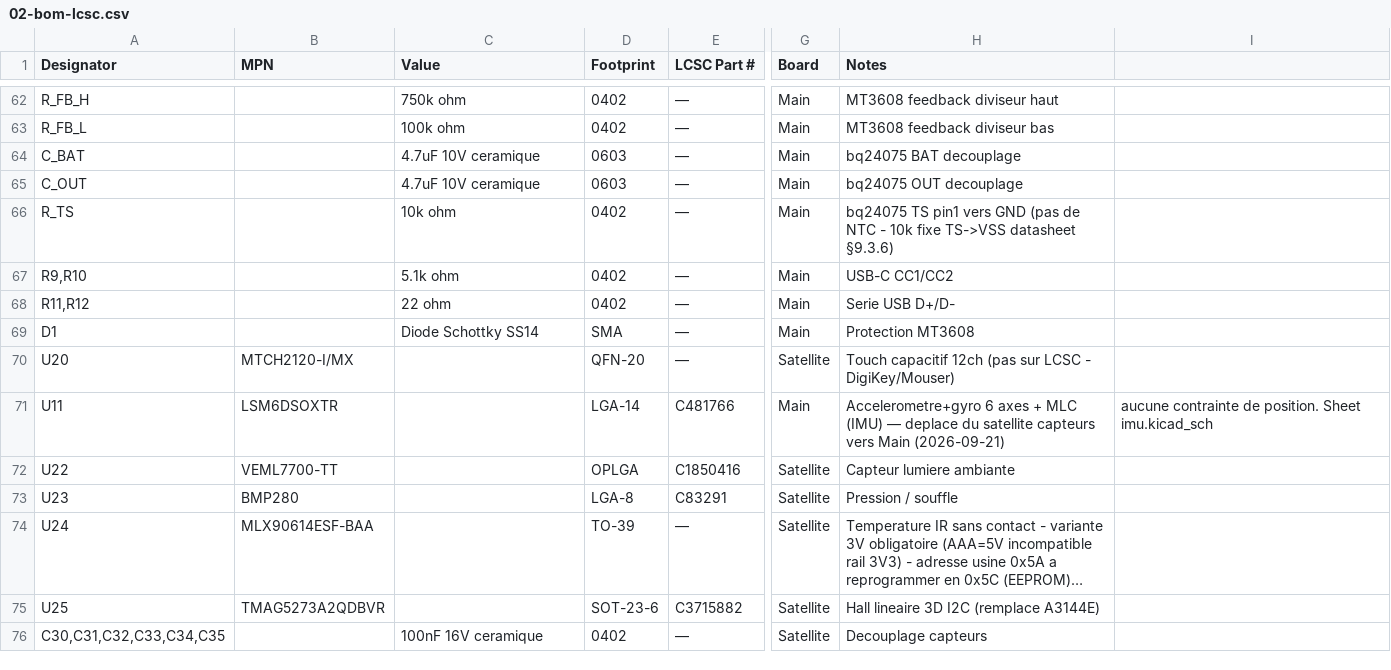
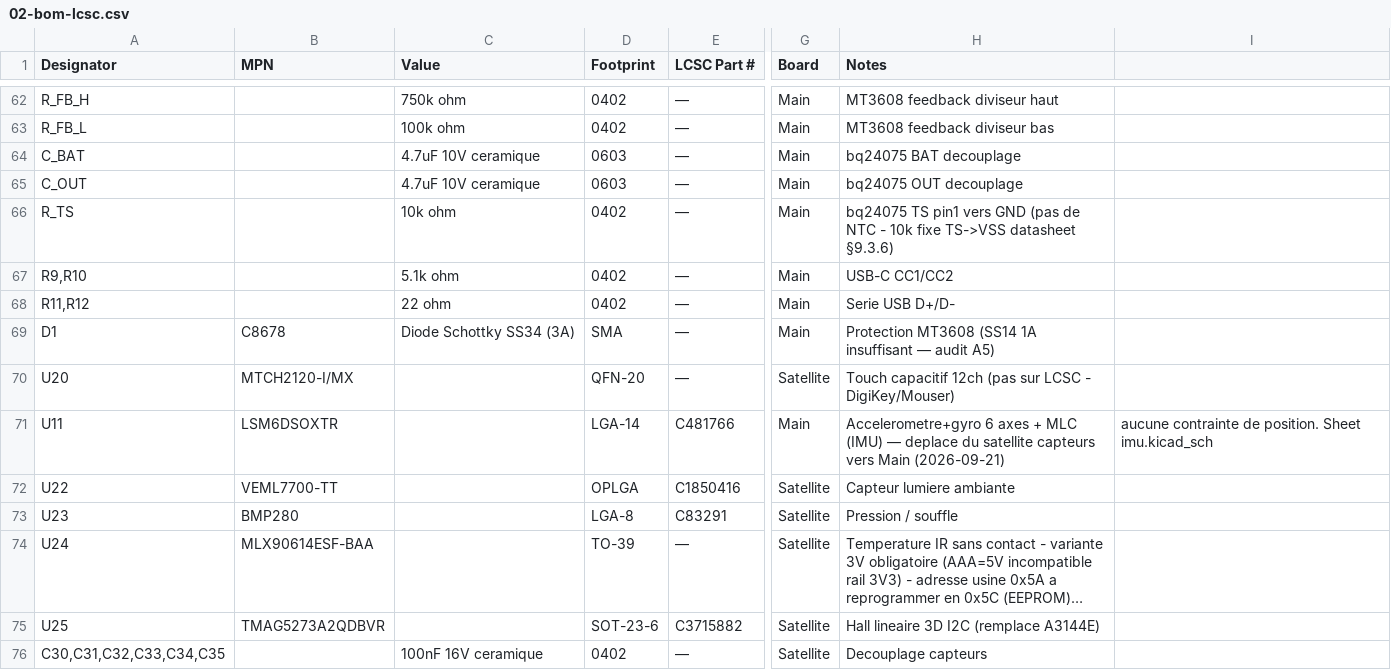
Before and after one commit to GillesClerc/blackbox, a CSV file: docs/pcb/02-bom-lcsc.csv, drawn as a sheet; only a part is shown, gaps mark what is left out; long unchanged cells end in …; the diff names each change by its address in the sheet, - before the commit and + after, or states it on an @@ line.

Commit message:
hardware(power): D1 SS14 -> SS34 (3 A)
Audit 2026-09-23 A5 : le MT3608 est un boost asynchrone, donc tout le courant
du rail 5 V passe par D1. Charge actuelle ~0,83 A (12 WS2812 en blanc 432 mA +
PAM8406 sur 8 ohm ~400 mA), soit juste sous le 1 A du SS14 et sans marge ; le
moindre usage de J9 le depasse. Le SS34 porte la limite a 3 A dans la meme
empreinte SMA pour ~0,013 $.

- Symbole Diode:SS34 derive de Diode:SS14 (memes broches, meme dessin, meme
  empreinte) et embarque dans la feuille : KiCad n'est pas installe dans le
  container, impossible de piocher dans la bibliotheque systeme. Si celle-ci
  n'a pas de symbole SS34, KiCad le signalera a un « Update Symbols from
  Library » — sans effet sur la netlist ni le PCB.
- BOM (les deux copies) : LCSC C8678, MDD SS34, Basic part chez JLCPCB.
- Connexions inchangees, verifiees : anode sur BOOST_SW, cathode sur 5V.

docs/datasheets/SS34.md : deux limites de verification consignees dans la fiche
plutot que passees sous silence — le PDF local est celui de Vishay (famille
SS32-SS36) car LCSC bloque le telechargement de la fiche MDD, et les tableaux
de ce PDF ne sont pas extractibles en texte (la police perd les chiffres). Les
valeurs citees viennent donc des fiches distributeur, marquees comme telles.
SS14.md marquee comme n'etant plus utilisee.

```diff
--- a/docs/pcb/02-bom-lcsc.csv
+++ b/docs/pcb/02-bom-lcsc.csv
-B69 (MPN): (empty)
+B69 (MPN): C8678
-C69 (Value): Diode Schottky SS14
+C69 (Value): Diode Schottky SS34 (3A)
-H69 (Notes): Protection MT3608
+H69 (Notes): Protection MT3608 (SS14 1A insuffisant — audit A5)
```
Also changed, not shown: hardware/main/BOM/02-bom-lcsc.csv, 5 other files.
